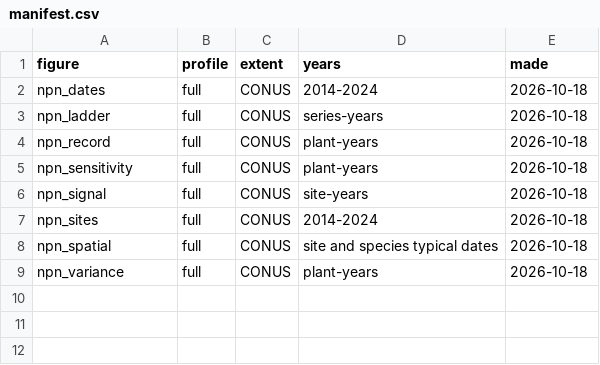
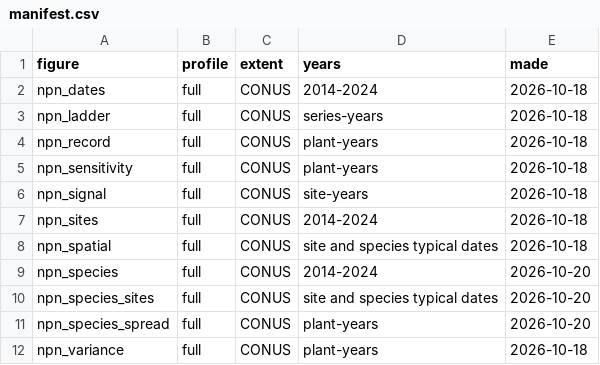
Before and after one commit to mcrimmins/gsi-pheno-regions, a CSV file: npn_study/report/figs/manifest.csv, drawn as a sheet; the diff names each change by its address in the sheet, - before the commit and + after, or states it on an @@ line.

```diff
--- a/npn_study/report/figs/manifest.csv
+++ b/npn_study/report/figs/manifest.csv
+row 9: npn_species | full | CONUS | 2014-2024 | 2026-10-20
+row 10: npn_species_sites | full | CONUS | site and species typical dates | 2026-10-20
+row 11: npn_species_spread | full | CONUS | plant-years | 2026-10-20
```
Also changed, not shown: 10 other files.
